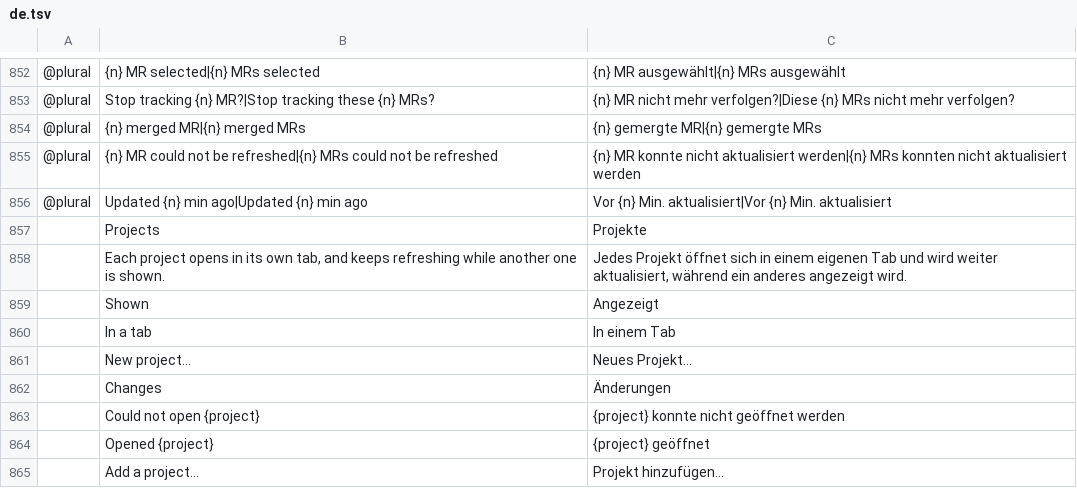
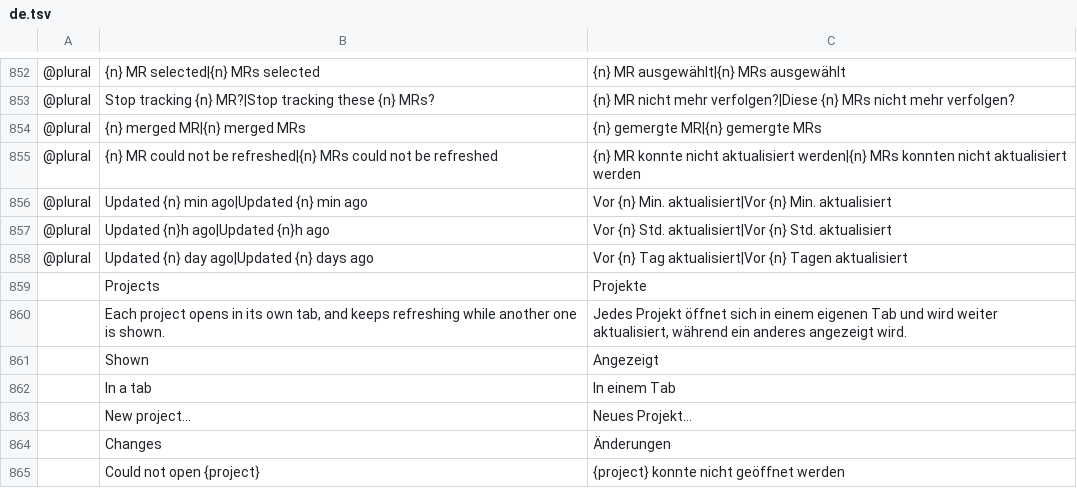
Before and after one commit to julien-langlois/gitlab-tracker, a TSV file: gitlab-tracker/i18n/de.tsv, drawn as a sheet; only a part is shown, gaps mark what is left out; the shorter side is filled out with more unchanged rows; the diff names each change by its address in the sheet, - before the commit and + after, or states it on an @@ line.

```diff
--- a/gitlab-tracker/i18n/de.tsv
+++ b/gitlab-tracker/i18n/de.tsv
+row 857: @plural | Updated {n}h ago|Updated {n}h ago | Vor {n} Std. aktualisiert|Vor {n} Std. aktualisiert
+row 858: @plural | Updated {n} day ago|Updated {n} days ago | Vor {n} Tag aktualisiert|Vor {n} Tagen aktualisiert
```
Also changed, not shown: gitlab-tracker/i18n/es.tsv, gitlab-tracker/i18n/fr.tsv, 3 other files.
